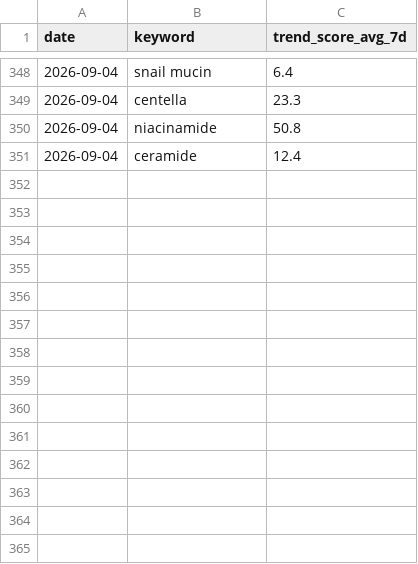
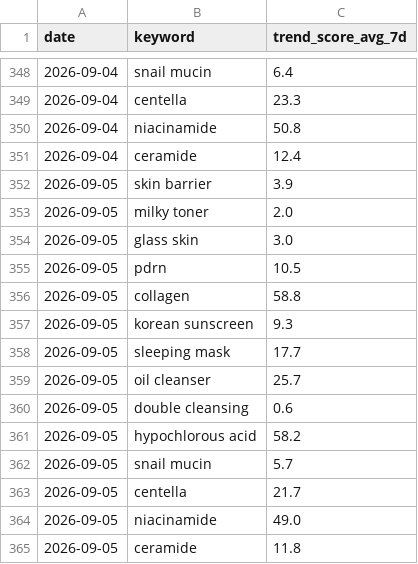
Before and after one commit to cw-ship-it/presail-brand-intel, a CSV file: data/google_trends_history.csv, drawn as a sheet; only a part is shown, gaps mark what is left out; the diff names each change by its address in the sheet, - before the commit and + after, or states it on an @@ line.

Commit message:
일일 데이터 자동 수집 2026-09-05

```diff
--- a/data/google_trends_history.csv
+++ b/data/google_trends_history.csv
+row 352: 2026-09-05 | skin barrier | 3.9
+row 353: 2026-09-05 | milky toner | 2.0
+row 354: 2026-09-05 | glass skin | 3.0
+row 355: 2026-09-05 | pdrn | 10.5
+row 356: 2026-09-05 | collagen | 58.8
+row 357: 2026-09-05 | korean sunscreen | 9.3
+row 358: 2026-09-05 | sleeping mask | 17.7
+row 359: 2026-09-05 | oil cleanser | 25.7
+row 360: 2026-09-05 | double cleansing | 0.6
+row 361: 2026-09-05 | hypochlorous acid | 58.2
+row 362: 2026-09-05 | snail mucin | 5.7
+row 363: 2026-09-05 | centella | 21.7
+row 364: 2026-09-05 | niacinamide | 49.0
+row 365: 2026-09-05 | ceramide | 11.8
```
